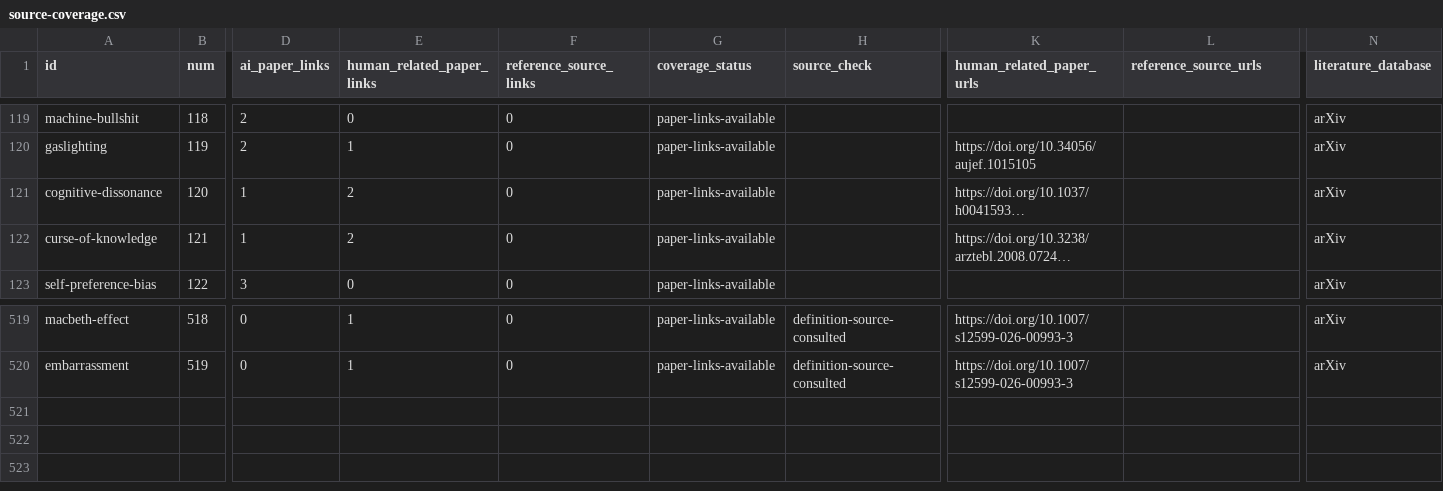
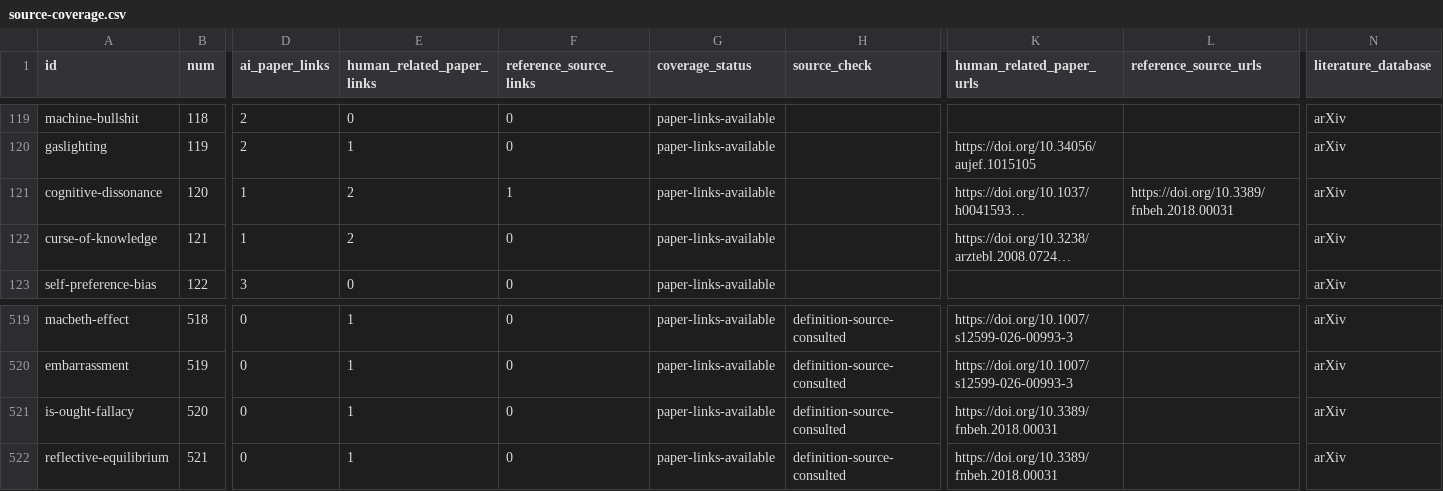
Before and after one commit to danlex/ethicalhive, a CSV file: docs/source-coverage.csv, drawn as a sheet; only a part is shown, gaps mark what is left out; long unchanged cells end in …; rows hold the shown columns only; the diff names each change by its address in the sheet, - before the commit and + after, or states it on an @@ line.

```diff
--- a/docs/source-coverage.csv
+++ b/docs/source-coverage.csv
-F121 (reference_source_links): 0
+F121 (reference_source_links): 1
-L121 (reference_source_urls): (empty)
+L121 (reference_source_urls): https://doi.org/10.3389/fnbeh.2018.00031
+row 521: is-ought-fallacy | 520 | 0 | 1 | 0 | paper-links-available | definition-source-consulted | https://doi.org/10.3389/fnbeh.2018.00031 |  | arXiv
+row 522: reflective-equilibrium | 521 | 0 | 1 | 0 | paper-links-available | definition-source-consulted | https://doi.org/10.3389/fnbeh.2018.00031 |  | arXiv
```
Also changed, not shown: 14 other files.
